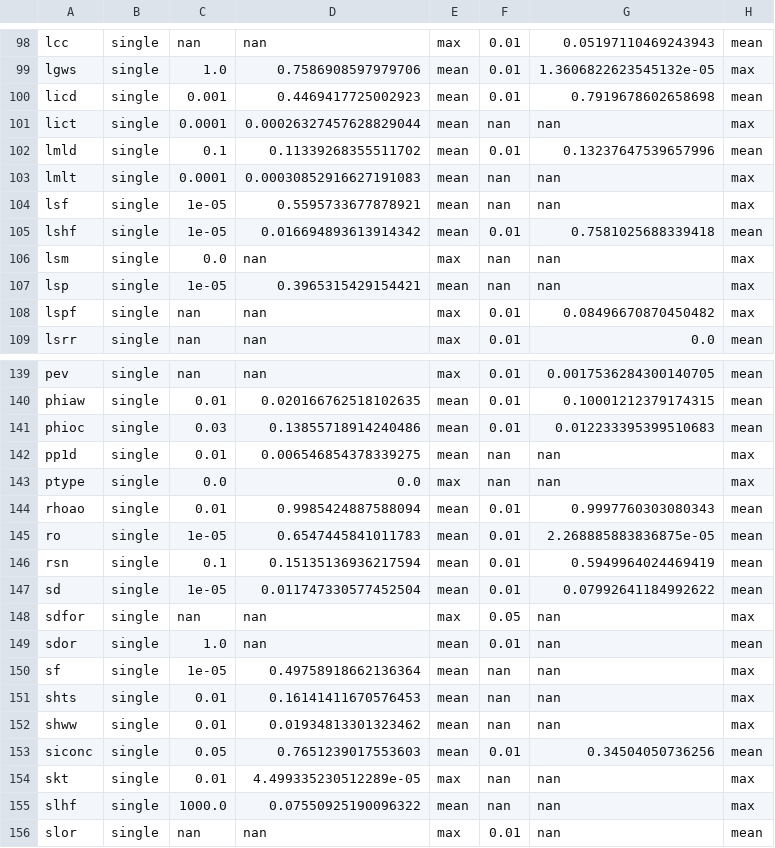
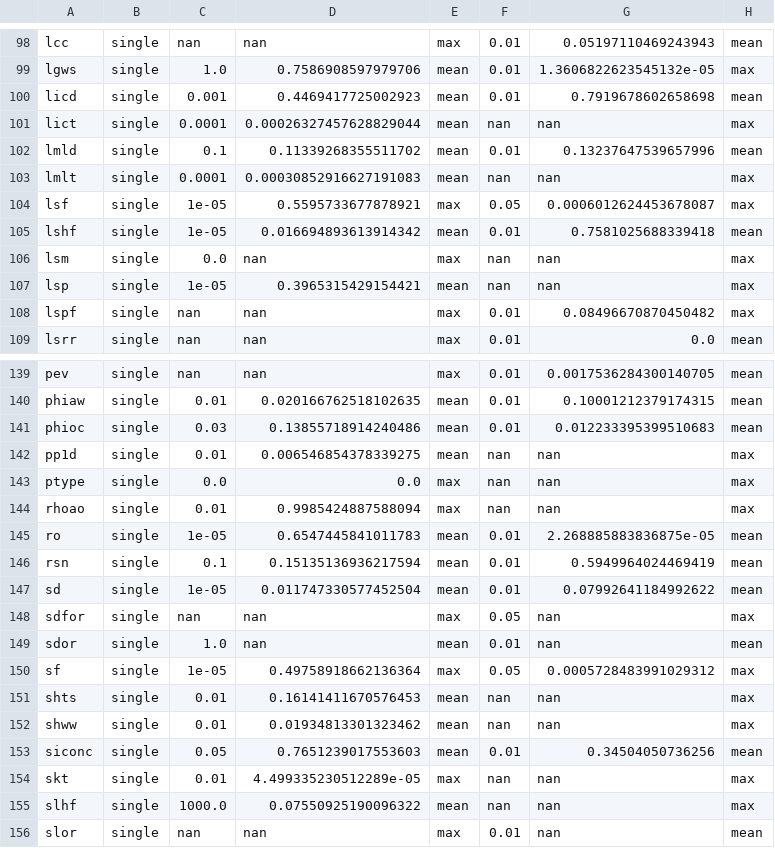
Before and after one commit to juntyr/era5-ensemble-compression-tolerance, a CSV file: expert-quantile-single.csv, drawn as a sheet; only a part is shown, gaps mark what is left out.

Commit message:
Update with latest expert recommendations

```diff
--- a/expert-quantile-single.csv
+++ b/expert-quantile-single.csv
@@ -103,3 +103,3 @@ lmld,single,0.1,0.11339268355511702,mean,0.01,0.13237647539657996,mean
 lmlt,single,0.0001,0.00030852916627191083,mean,nan,nan,max
-lsf,single,1e-05,0.5595733677878921,mean,nan,nan,max
+lsf,single,1e-05,0.5595733677878921,max,0.05,0.0006012624453678087,max
 lshf,single,1e-05,0.016694893613914342,mean,0.01,0.7581025688339418,mean
@@ -143,3 +143,3 @@ pp1d,single,0.01,0.006546854378339275,mean,nan,nan,max
 ptype,single,0.0,0.0,max,nan,nan,max
-rhoao,single,0.01,0.9985424887588094,mean,0.01,0.9997760303080343,mean
+rhoao,single,0.01,0.9985424887588094,max,nan,nan,max
 ro,single,1e-05,0.6547445841011783,mean,0.01,2.268885883836875e-05,mean
@@ -149,3 +149,3 @@ sdfor,single,nan,nan,max,0.05,nan,max
 sdor,single,1.0,nan,mean,0.01,nan,mean
-sf,single,1e-05,0.49758918662136364,mean,nan,nan,max
+sf,single,1e-05,0.49758918662136364,max,0.05,0.0005728483991029312,max
 shts,single,0.01,0.16141411670576453,mean,nan,nan,max
```
Also changed, not shown: 3 other files.
